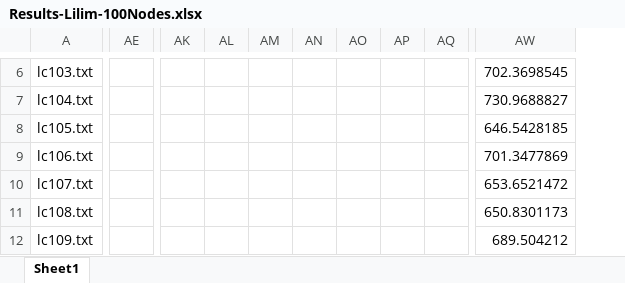
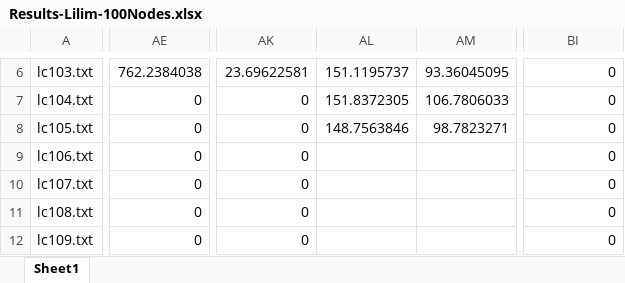
Before and after one commit to Worse2Worst/Senior-Project, an Excel workbook: Results-Lilim-100Nodes.xlsx, sheet Sheet1, drawn as a sheet; only a part is shown, gaps mark what is left out; values as stored, in another font and other column widths than the file's, no borders; removed rows and columns are numbered as before the commit, all else as after; the diff covers the shown part only; the diff names each change by its address in the sheet, - before the commit and + after, or states it on an @@ line.

```diff
--- a/Results-Lilim-100Nodes.xlsx (sheet Sheet1)
+++ b/Results-Lilim-100Nodes.xlsx (sheet Sheet1)
-column AE, empty
+column AE, rows 6-12: 762.2384038 | 0 | 0 | 0 | 0 | 0 | 0
-column AK, empty
-column AL, empty
-column AM, empty
-column AN, empty
-column AO, empty
-column AP, empty
-column AQ, empty
+column AK, rows 6-12: 23.69622581 | 0 | 0 | 0 | 0 | 0 | 0
+column AL, rows 6-8: 151.1195737 | 151.8372305 | 148.7563846
+column AM, rows 6-8: 93.36045095 | 106.7806033 | 98.7823271
-BI6: 702.3698545
+BI6: 0
-BI7: 730.9688827
+BI7: 0
-BI8: 646.5428185
+BI8: 0
-BI9: 701.3477869
+BI9: 0
-BI10: 653.6521472
+BI10: 0
-BI11: 650.8301173
+BI11: 0
-BI12: 689.504212
+BI12: 0
```
Also changed, not shown: 5 added rows, 5 removed rows, 16 added columns, 112 edited cells and merged cells elsewhere in this sheet, formulas that keep their value, 35 other files.
